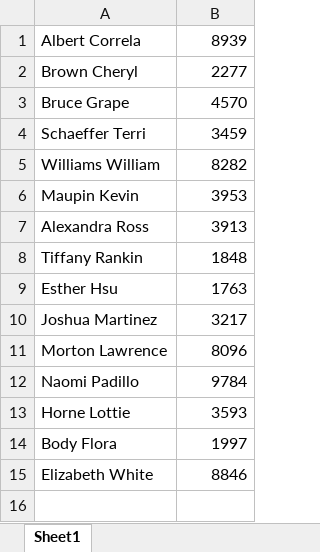
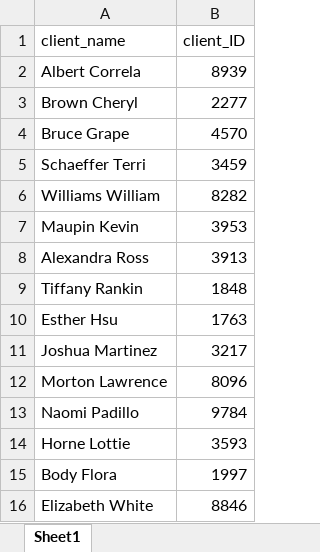
Before and after one commit to JamesKiernanYYC/evolveu, an Excel workbook: Python/230_excel/Client_Spreadsheet.xlsx, sheet Sheet1, drawn as a sheet; values as stored, in another font and other column widths than the file's, no borders; charts and pictures not drawn; the diff names each change by its address in the sheet, - before the commit and + after, or states it on an @@ line.

```diff
--- a/Python/230_excel/Client_Spreadsheet.xlsx (sheet Sheet1)
+++ b/Python/230_excel/Client_Spreadsheet.xlsx (sheet Sheet1)
+row 1: client_name | client_ID
```
Also changed, not shown: Python/230_excel/Item_Spreadsheet.xlsx, 32 other files.
